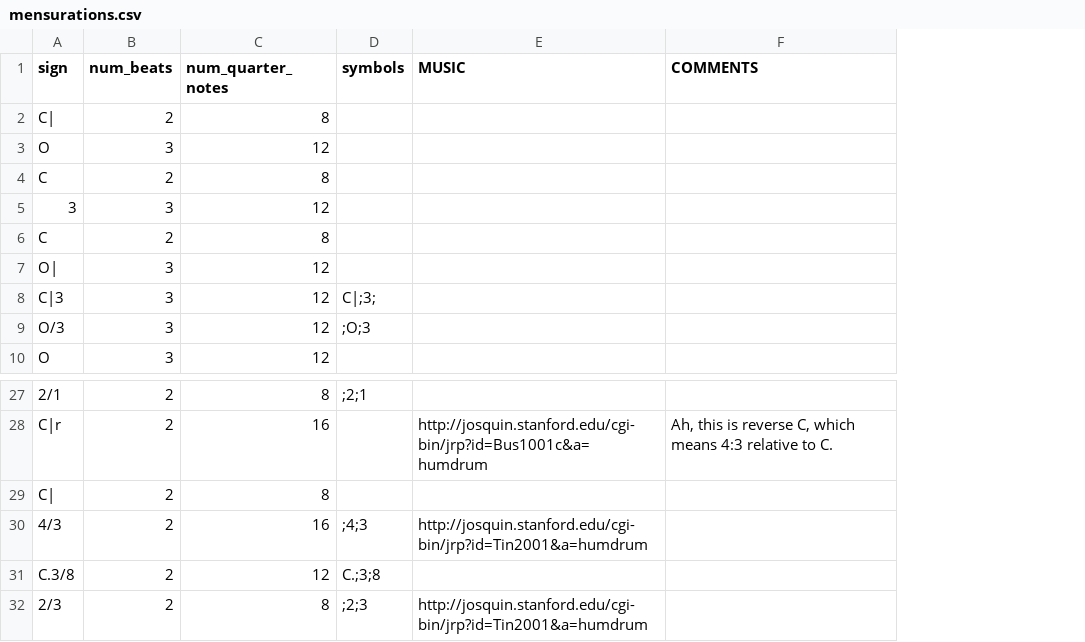
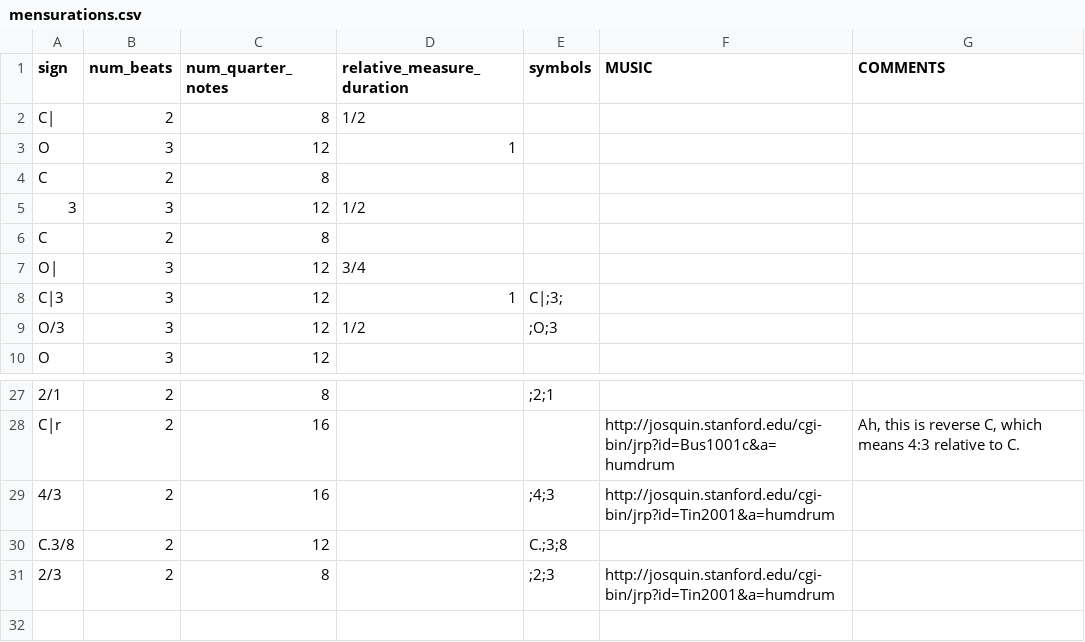
Before and after one commit to sul-cidr/josquin-ribbon, a CSV file: _data/mensurations.csv, drawn as a sheet; only a part is shown, gaps mark what is left out; removed rows and columns are numbered as before the commit, all else as after; the diff names each change by its address in the sheet, - before the commit and + after, or states it on an @@ line.

Commit message:
Add fractions column, incomplete

```diff
--- a/_data/mensurations.csv
+++ b/_data/mensurations.csv
+column D (relative_measure_duration), rows 2-9: 1/2 | 1 |  | 1/2 |  | 3/4 | 1 | 1/2
-row 29: C| | 2 | 8
```
